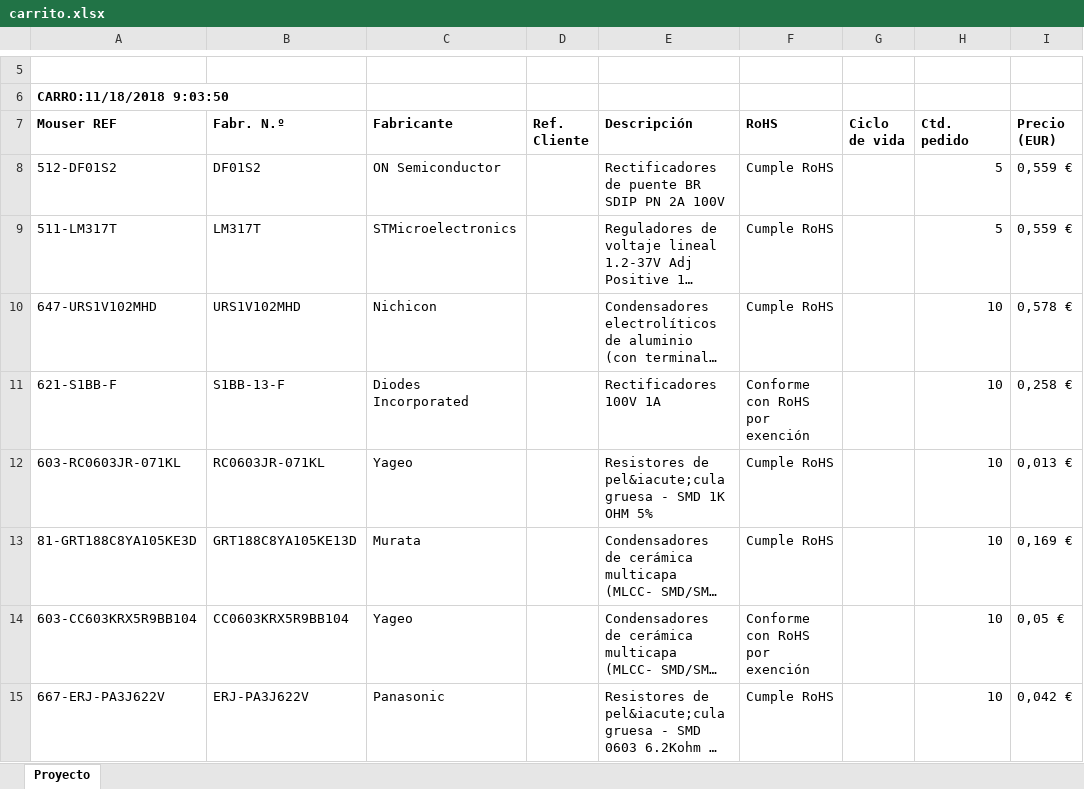
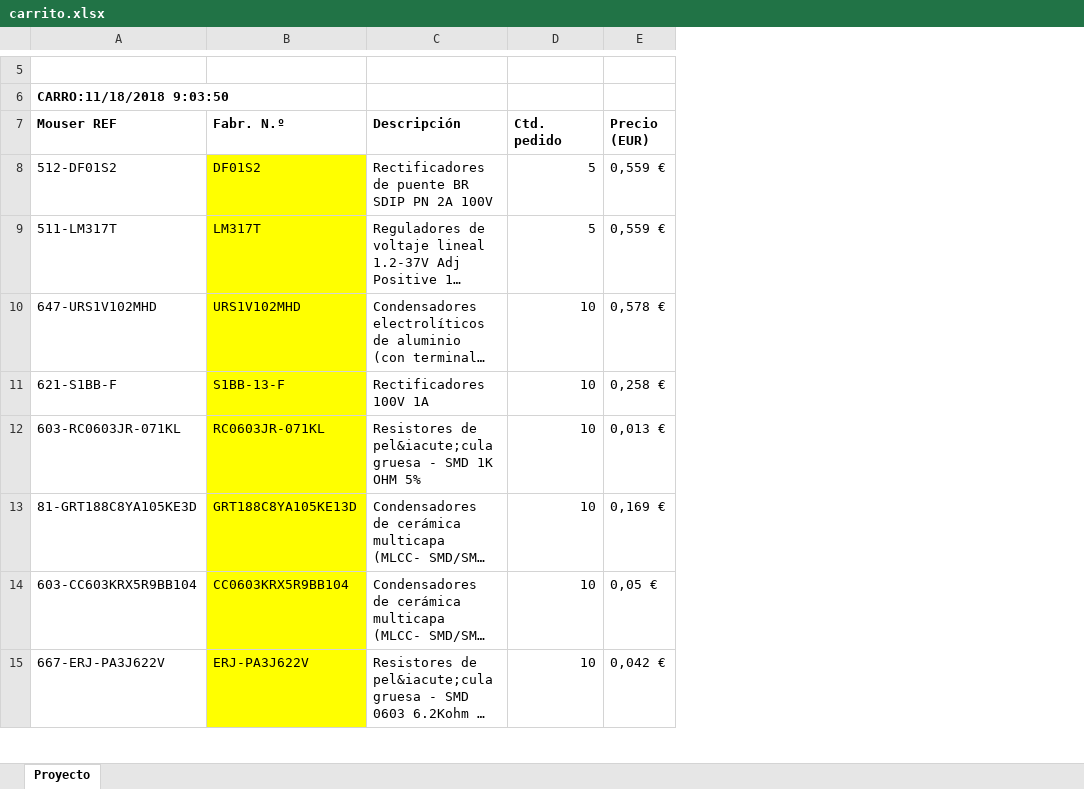
Before and after one commit to Jorjo80/Trabajo-ELAB, an Excel workbook: PCB_ELAB/Project Outputs for PCB_Project1/carrito.xlsx, sheet Proyecto, drawn as a sheet; only a part is shown, gaps mark what is left out; long unchanged cells end in …; values as stored, in another font and other column widths than the file's, no borders; charts and pictures not drawn; the diff covers the shown part only; the diff names each change by its address in the sheet, - before the commit and + after, or states it on an @@ line.

Commit message:
Carritos

```diff
--- a/PCB_ELAB/Project Outputs for PCB_Project1/carrito.xlsx (sheet Proyecto)
+++ b/PCB_ELAB/Project Outputs for PCB_Project1/carrito.xlsx (sheet Proyecto)
-column C (Fabricante), rows 8-15: ON Semiconductor | STMicroelectronics | Nichicon | Diodes Incorporated | Yageo | Murata | Yageo | Panasonic
-column D (Ref. Cliente), empty
-column F (RoHS), rows 8-15: Cumple RoHS | Cumple RoHS | Cumple RoHS | Conforme con RoHS por exención | Cumple RoHS | Cumple RoHS | Conforme con RoHS por exención | Cumple RoHS
-column G (Ciclo de vida), empty
-B8:B15 fill: none
+B8:B15 fill: #FFFF00
```
Also changed, not shown: 1 edited cell and cell formats elsewhere in this sheet, PCB_ELAB/Project Outputs for PCB_Project1/partnumbers.xlsx, 2 other files.
